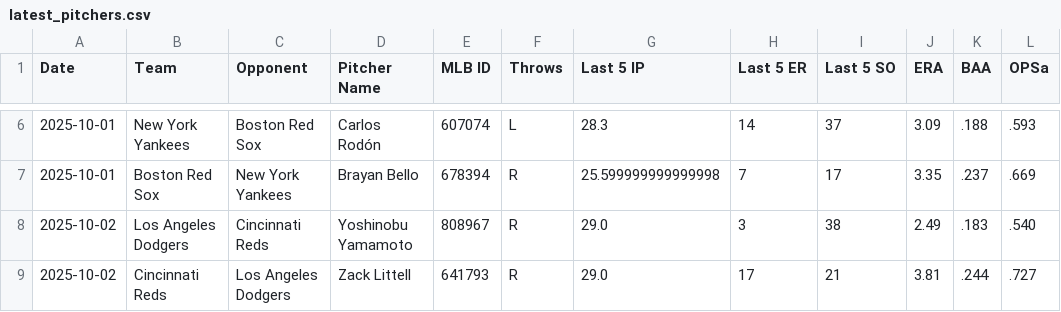
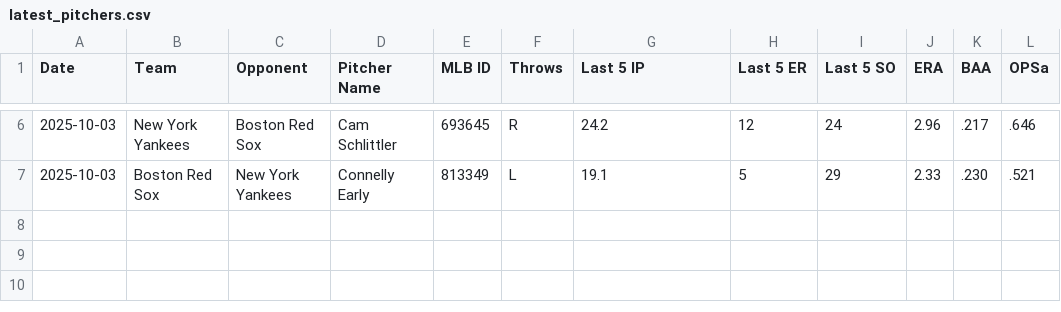
Before and after one commit to tws5d/Cycle-Parlay-Evaluator, a CSV file: latest_pitchers.csv, drawn as a sheet; only a part is shown, gaps mark what is left out; the diff covers the shown part only.

Commit message:
Update latest_pitchers.csv (2025-10-02 03:00:10)

```diff
--- a/latest_pitchers.csv
+++ b/latest_pitchers.csv
@@ -6,4 +6,2 @@ Date,Team,Opponent,Pitcher Name,MLB ID,Throws,Last 5 IP,Last 5 ER,Last 5 SO,ERA,
-2025-10-01,New York Yankees,Boston Red Sox,Carlos Rodón,607074,L,28.3,14,37,3.09,.188,.593
-2025-10-01,Boston Red Sox,New York Yankees,Brayan Bello,678394,R,25.599999999999998,7,17,3.35,.237,.669
-2025-10-02,Los Angeles Dodgers,Cincinnati Reds,Yoshinobu Yamamoto,808967,R,29.0,3,38,2.49,.183,.540
-2025-10-02,Cincinnati Reds,Los Angeles Dodgers,Zack Littell,641793,R,29.0,17,21,3.81,.244,.727
+2025-10-03,New York Yankees,Boston Red Sox,Cam Schlittler,693645,R,24.2,12,24,2.96,.217,.646
+2025-10-03,Boston Red Sox,New York Yankees,Connelly Early,813349,L,19.1,5,29,2.33,.230,.521
```
Also changed, not shown: 35 edited cells elsewhere in this file.
